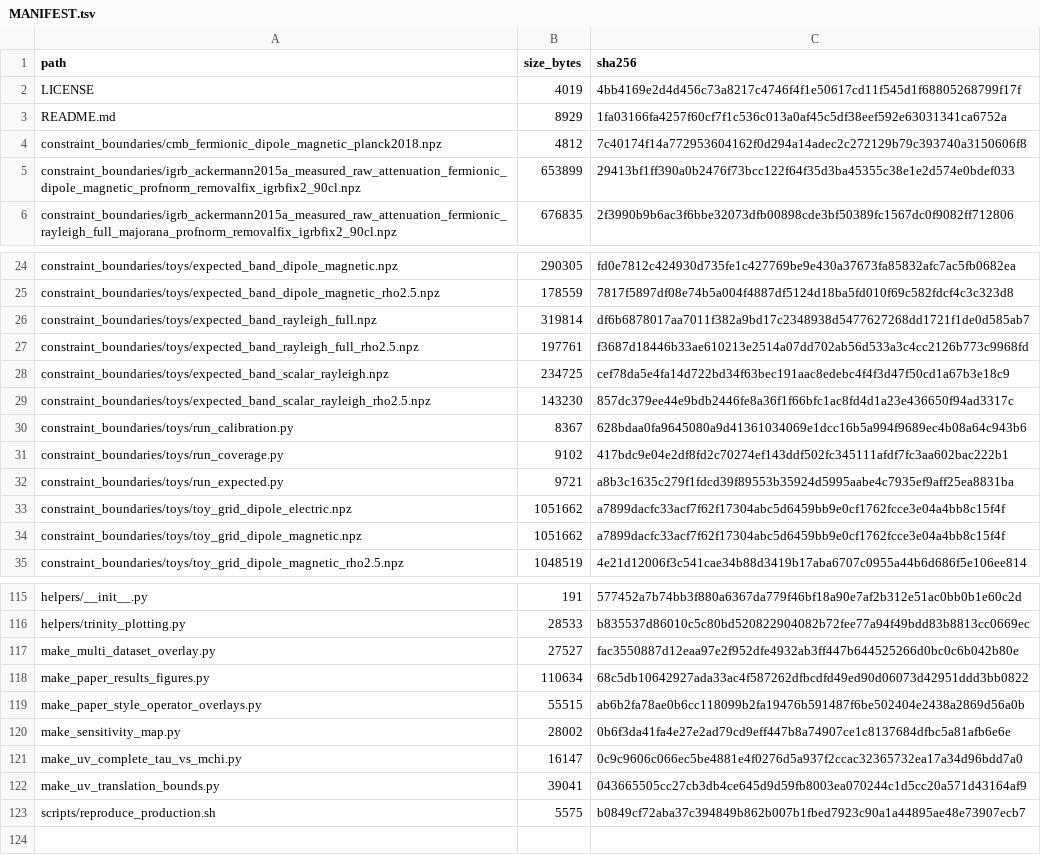
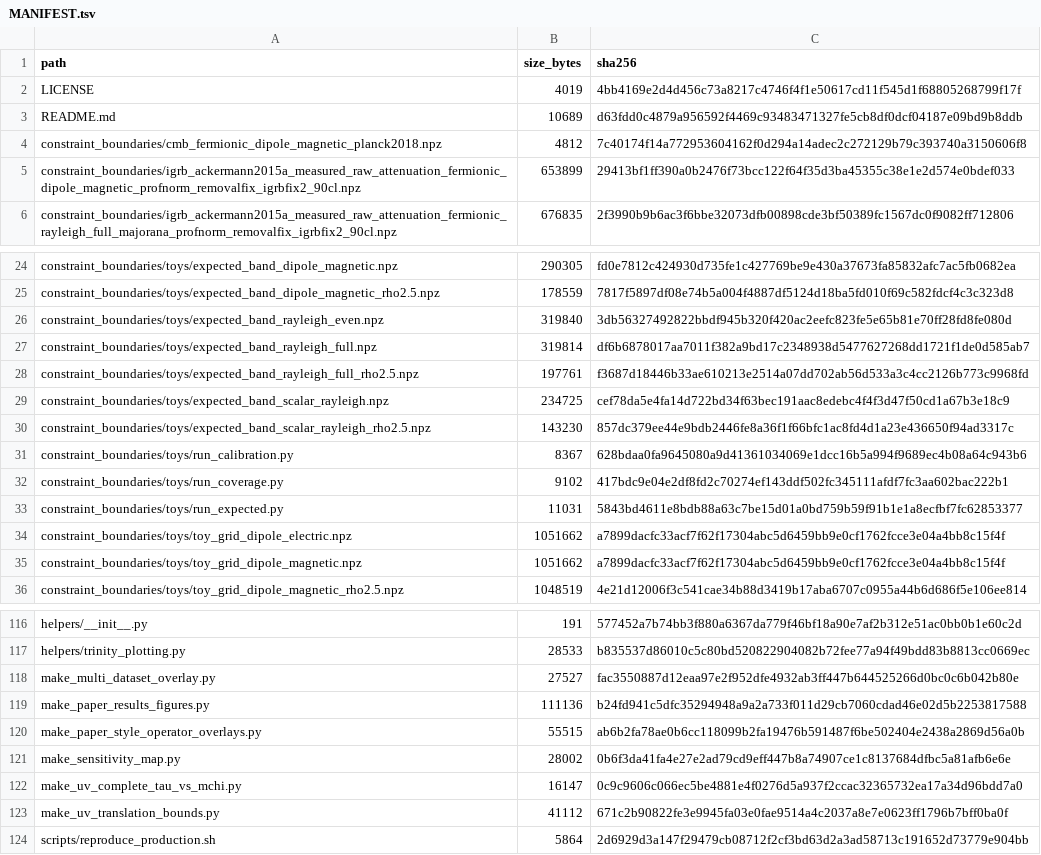
Before and after one commit to trinitystenhouse/EFT_Operator_Scan, a TSV file: MANIFEST.tsv, drawn as a sheet; only a part is shown, gaps mark what is left out.

```diff
--- a/MANIFEST.tsv
+++ b/MANIFEST.tsv
@@ -2,3 +2,3 @@ path	size_bytes	sha256
 LICENSE	4019	4bb4169e2d4d456c73a8217c4746f4f1e50617cd11f545d1f68805268799f17f
-README.md	8929	1fa03166fa4257f60cf7f1c536c013a0af45c5df38eef592e63031341ca6752a
+README.md	10689	d63fdd0c4879a956592f4469c93483471327fe5cb8df0dcf04187e09bd9b8ddb
 constraint_boundaries/cmb_fermionic_dipole_magnetic_planck2018.npz	4812	7c40174f14a772953604162f0d294a14adec2c272129b79c393740a3150606f8
@@ -25,2 +25,3 @@ constraint_boundaries/toys/expected_band_dipole_magnetic.npz	290305	fd0e7812c424
 constraint_boundaries/toys/expected_band_dipole_magnetic_rho2.5.npz	178559	7817f5897df08e74b5a004f4887df5124d18ba5fd010f69c582fdcf4c3c323d8
+constraint_boundaries/toys/expected_band_rayleigh_even.npz	319840	3db56327492822bbdf945b320f420ac2eefc823fe5e65b81e70ff28fd8fe080d
 constraint_boundaries/toys/expected_band_rayleigh_full.npz	319814	df6b6878017aa7011f382a9bd17c2348938d5477627268dd1721f1de0d585ab7
@@ -31,3 +32,3 @@ constraint_boundaries/toys/run_calibration.py	8367	628bdaa0fa9645080a9d413610340
 constraint_boundaries/toys/run_coverage.py	9102	417bdc9e04e2df8fd2c70274ef143ddf502fc345111afdf7fc3aa602bac222b1
-constraint_boundaries/toys/run_expected.py	9721	a8b3c1635c279f1fdcd39f89553b35924d5995aabe4c7935ef9aff25ea8831ba
+constraint_boundaries/toys/run_expected.py	11031	5843bd4611e8bdb88a63c7be15d01a0bd759b59f91b1e1a8ecfbf7fc62853377
 constraint_boundaries/toys/toy_grid_dipole_electric.npz	1051662	a7899dacfc33acf7f62f17304abc5d6459bb9e0cf1762fcce3e04a4bb8c15f4f
@@ -117,3 +118,3 @@ helpers/trinity_plotting.py	28533	b835537d86010c5c80bd520822904082b72fee77a94f49
 make_multi_dataset_overlay.py	27527	fac3550887d12eaa97e2f952dfe4932ab3ff447b644525266d0bc0c6b042b80e
-make_paper_results_figures.py	110634	68c5db10642927ada33ac4f587262dfbcdfd49ed90d06073d42951ddd3bb0822
+make_paper_results_figures.py	111136	b24fd941c5dfc35294948a9a2a733f011d29cb7060cdad46e02d5b2253817588
 make_paper_style_operator_overlays.py	55515	ab6b2fa78ae0b6cc118099b2fa19476b591487f6be502404e2438a2869d56a0b
@@ -121,3 +122,3 @@ make_sensitivity_map.py	28002	0b6f3da41fa4e27e2ad79cd9eff447b8a74907ce1c8137684d
 make_uv_complete_tau_vs_mchi.py	16147	0c9c9606c066ec5be4881e4f0276d5a937f2ccac32365732ea17a34d96bdd7a0
-make_uv_translation_bounds.py	39041	043665505cc27cb3db4ce645d9d59fb8003ea070244c1d5cc20a571d43164af9
-scripts/reproduce_production.sh	5575	b0849cf72aba37c394849b862b007b1fbed7923c90a1a44895ae48e73907ecb7
+make_uv_translation_bounds.py	41112	671c2b90822fe3e9945fa03e0fae9514a4c2037a8e7e0623ff1796b7bff0ba0f
+scripts/reproduce_production.sh	5864	2d6929d3a147f29479cb08712f2cf3bd63d2a3ad58713c191652d73779e904bb
```
Also changed, not shown: 6 other files.
